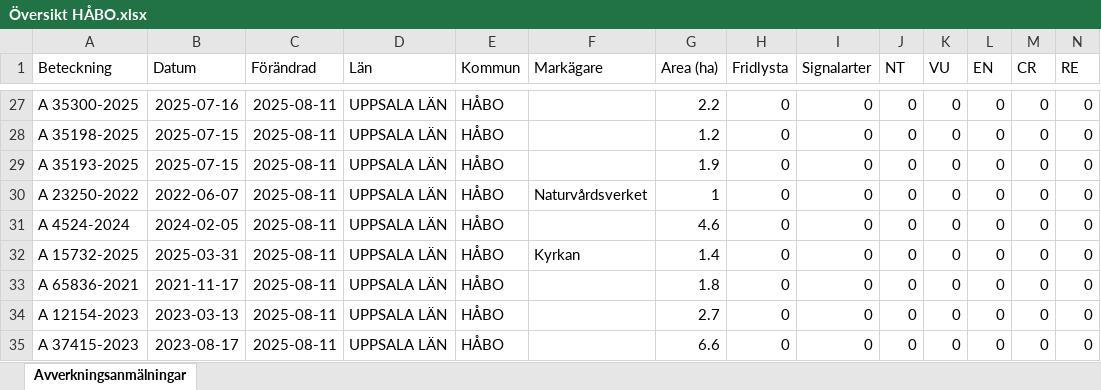
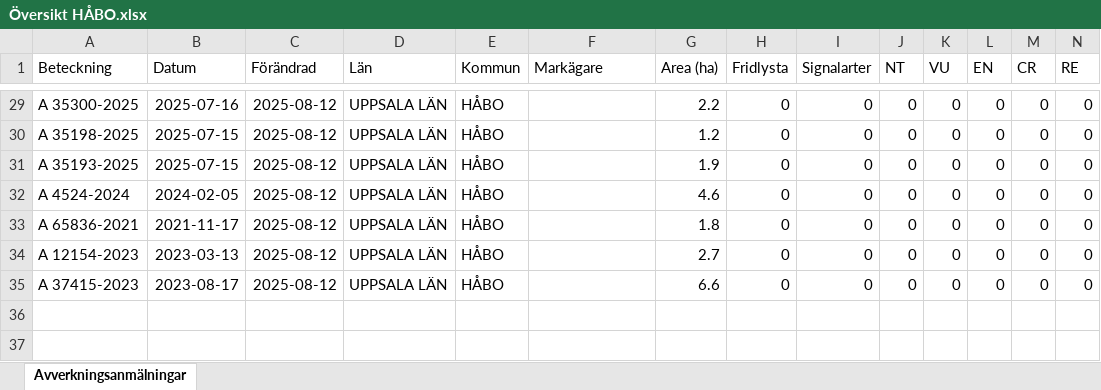
Before and after one commit to klasma/Logging_0305, an Excel workbook: Översikt HÅBO.xlsx, sheet Avverkningsanmälningar, drawn as a sheet; only a part is shown, gaps mark what is left out; values as stored, in another font and other column widths than the file's, no borders; removed rows and columns are numbered as before the commit, all else as after; rows hold the shown columns only; the diff covers the shown part only; the diff names each change by its address in the sheet, - before the commit and + after, or states it on an @@ line.

```diff
--- a/Översikt HÅBO.xlsx (sheet Avverkningsanmälningar)
+++ b/Översikt HÅBO.xlsx (sheet Avverkningsanmälningar)
-C29:C31 (Förändrad): 2025-08-11
+C29:C31 (Förändrad): 2025-08-12
-row 30: A 23250-2022 | 2022-06-07 | 2025-08-11 | UPPSALA LÄN | HÅBO | Naturvårdsverket | 1 | 0 | 0 | 0 | 0 | 0 | 0 | 0
-C32 (Förändrad): 2025-08-11
+C32 (Förändrad): 2025-08-12
-row 32: A 15732-2025 | 2025-03-31 | 2025-08-11 | UPPSALA LÄN | HÅBO | Kyrkan | 1.4 | 0 | 0 | 0 | 0 | 0 | 0 | 0
-C33:C35 (Förändrad): 2025-08-11
+C33:C35 (Förändrad): 2025-08-12
```
Also changed, not shown: 6 added rows, 4 removed rows and 32 edited cells elsewhere in this sheet, artfynd/A 22010-2025 artfynd.xlsx, artfynd/A 2474-2021 artfynd.xlsx, 45 other files.
